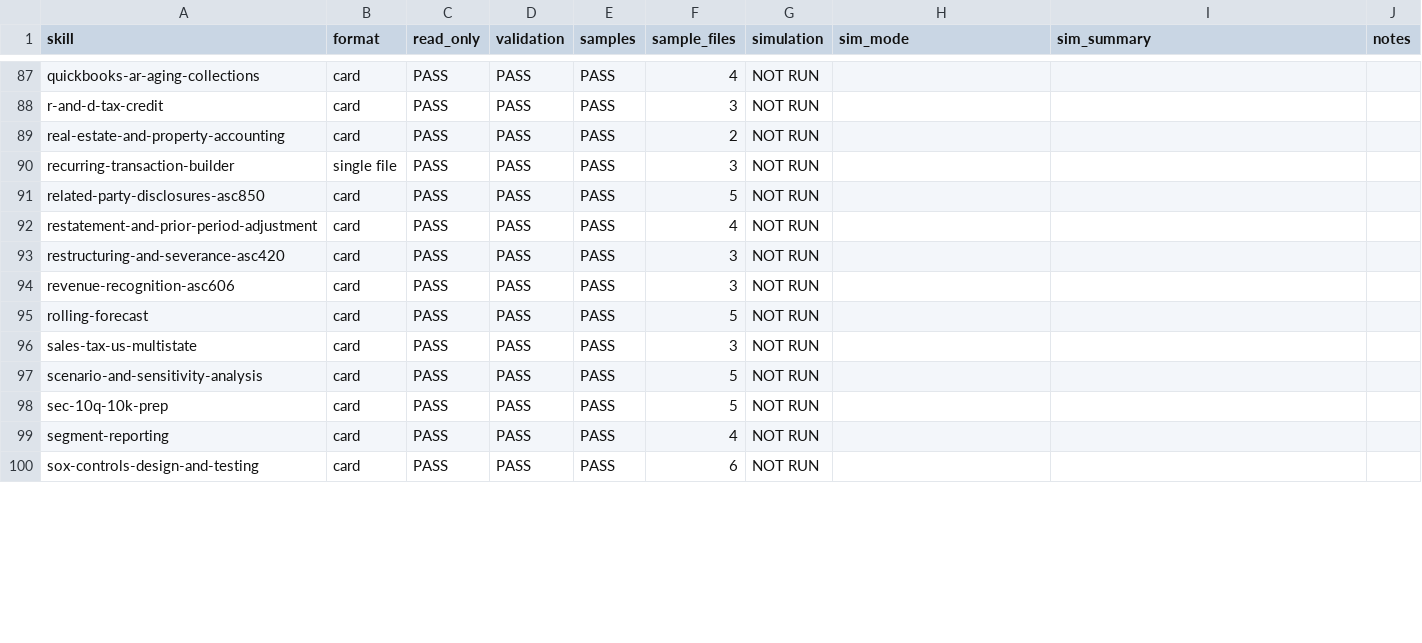
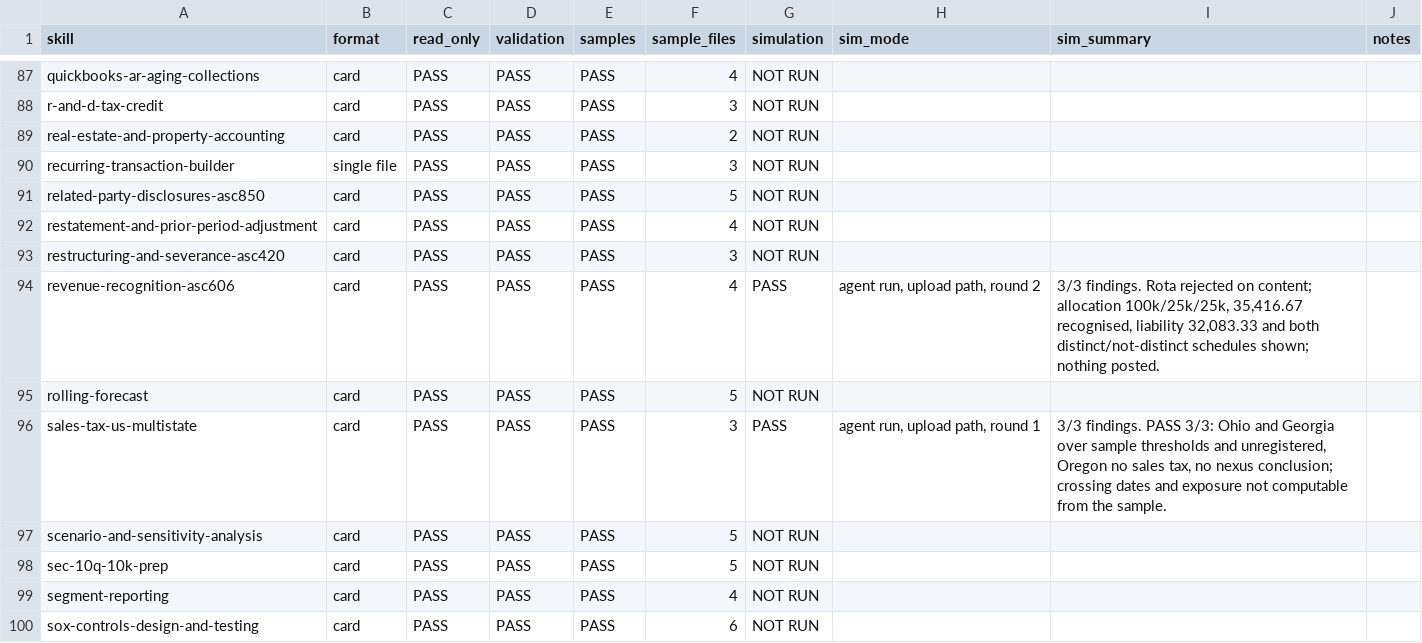
Before and after one commit to Travisliang001/mosofin-finance-skills, a TSV file: skill-test-tracker.tsv, drawn as a sheet; only a part is shown, gaps mark what is left out; the diff covers the shown part only.

```diff
--- a/skill-test-tracker.tsv
+++ b/skill-test-tracker.tsv
@@ -93,5 +93,5 @@ restatement-and-prior-period-adjustment	card	PASS	PASS	PASS	4	NOT RUN
 restructuring-and-severance-asc420	card	PASS	PASS	PASS	3	NOT RUN			
-revenue-recognition-asc606	card	PASS	PASS	PASS	3	NOT RUN			
+revenue-recognition-asc606	card	PASS	PASS	PASS	4	PASS	agent run, upload path, round 2	3/3 findings. Rota rejected on content; allocation 100k/25k/25k, 35,416.67 recognised, liability 32,083.33 and both distinct/not-distinct schedules shown; nothing posted.	
 rolling-forecast	card	PASS	PASS	PASS	5	NOT RUN			
-sales-tax-us-multistate	card	PASS	PASS	PASS	3	NOT RUN			
+sales-tax-us-multistate	card	PASS	PASS	PASS	3	PASS	agent run, upload path, round 1	3/3 findings. PASS 3/3: Ohio and Georgia over sample thresholds and unregistered, Oregon no sales tax, no nexus conclusion; crossing dates and exposure not computable from the sample.	
 scenario-and-sensitivity-analysis	card	PASS	PASS	PASS	5	NOT RUN			
```
Also changed, not shown: 49 edited cells elsewhere in this file, 15 other files.
